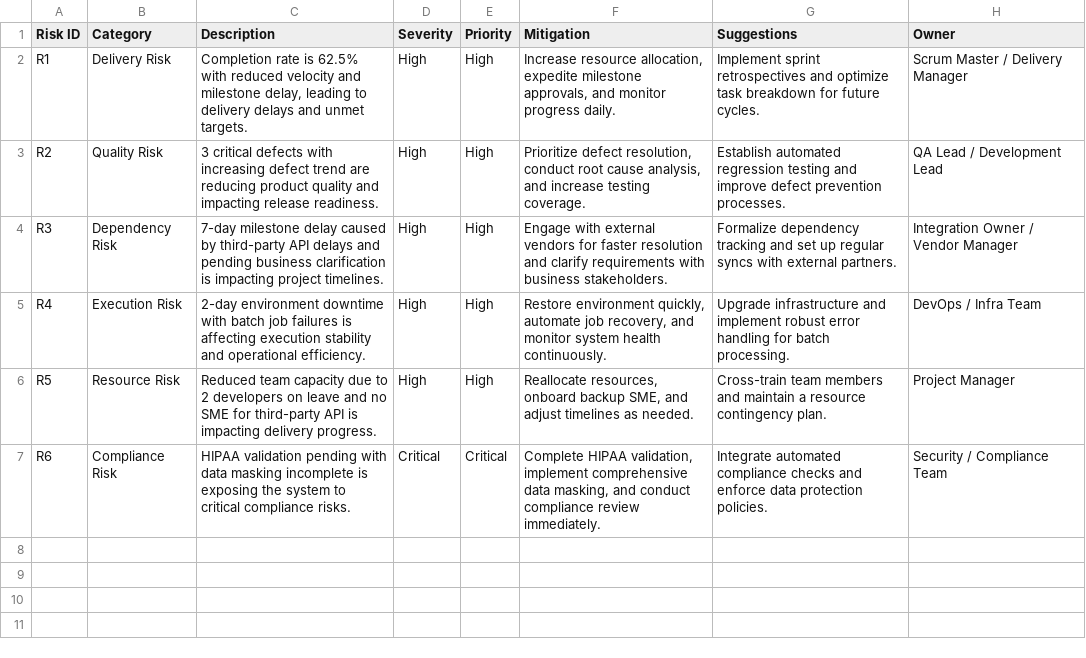
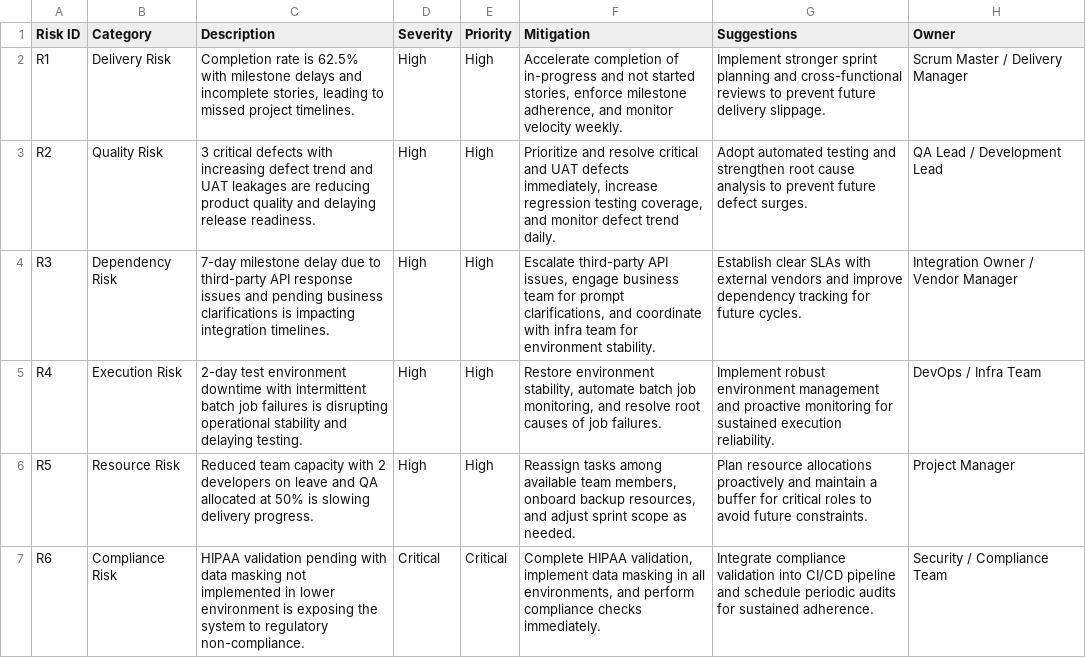
Before and after one commit to Suvathi-Priya/AAVA_DELEX, a CSV file: Output/risk_register.csv, drawn as a sheet.

Commit message:
Add or update file: risk_register.csv

```diff
--- a/Output/risk_register.csv
+++ b/Output/risk_register.csv
@@ -1,7 +1,7 @@
 Risk ID,Category,Description,Severity,Priority,Mitigation,Suggestions,Owner
-R1,Delivery Risk,"Completion rate is 62.5% with reduced velocity and milestone delay, leading to delivery delays and unmet targets.",High,High,"Increase resource allocation, expedite milestone approvals, and monitor progress daily.","Implement sprint retrospectives and optimize task breakdown for future cycles.",Scrum Master / Delivery Manager
-R2,Quality Risk,"3 critical defects with increasing defect trend are reducing product quality and impacting release readiness.",High,High,"Prioritize defect resolution, conduct root cause analysis, and increase testing coverage.","Establish automated regression testing and improve defect prevention processes.",QA Lead / Development Lead
-R3,Dependency Risk,"7-day milestone delay caused by third-party API delays and pending business clarification is impacting project timelines.",High,High,"Engage with external vendors for faster resolution and clarify requirements with business stakeholders.","Formalize dependency tracking and set up regular syncs with external partners.",Integration Owner / Vendor Manager
-R4,Execution Risk,"2-day environment downtime with batch job failures is affecting execution stability and operational efficiency.",High,High,"Restore environment quickly, automate job recovery, and monitor system health continuously.","Upgrade infrastructure and implement robust error handling for batch processing.",DevOps / Infra Team
-R5,Resource Risk,"Reduced team capacity due to 2 developers on leave and no SME for third-party API is impacting delivery progress.",High,High,"Reallocate resources, onboard backup SME, and adjust timelines as needed.","Cross-train team members and maintain a resource contingency plan.",Project Manager
-R6,Compliance Risk,"HIPAA validation pending with data masking incomplete is exposing the system to critical compliance risks.",Critical,Critical,"Complete HIPAA validation, implement comprehensive data masking, and conduct compliance review immediately.","Integrate automated compliance checks and enforce data protection policies.",Security / Compliance Team
+R1,Delivery Risk,"Completion rate is 62.5% with milestone delays and incomplete stories, leading to missed project timelines.",High,High,"Accelerate completion of in-progress and not started stories, enforce milestone adherence, and monitor velocity weekly.","Implement stronger sprint planning and cross-functional reviews to prevent future delivery slippage.",Scrum Master / Delivery Manager
+R2,Quality Risk,"3 critical defects with increasing defect trend and UAT leakages are reducing product quality and delaying release readiness.",High,High,"Prioritize and resolve critical and UAT defects immediately, increase regression testing coverage, and monitor defect trend daily.","Adopt automated testing and strengthen root cause analysis to prevent future defect surges.",QA Lead / Development Lead
+R3,Dependency Risk,"7-day milestone delay due to third-party API response issues and pending business clarifications is impacting integration timelines.",High,High,"Escalate third-party API issues, engage business team for prompt clarifications, and coordinate with infra team for environment stability.","Establish clear SLAs with external vendors and improve dependency tracking for future cycles.",Integration Owner / Vendor Manager
+R4,Execution Risk,"2-day test environment downtime with intermittent batch job failures is disrupting operational stability and delaying testing.",High,High,"Restore environment stability, automate batch job monitoring, and resolve root causes of job failures.","Implement robust environment management and proactive monitoring for sustained execution reliability.",DevOps / Infra Team
+R5,Resource Risk,"Reduced team capacity with 2 developers on leave and QA allocated at 50% is slowing delivery progress.",High,High,"Reassign tasks among available team members, onboard backup resources, and adjust sprint scope as needed.","Plan resource allocations proactively and maintain a buffer for critical roles to avoid future constraints.",Project Manager
+R6,Compliance Risk,"HIPAA validation pending with data masking not implemented in lower environment is exposing the system to regulatory non-compliance.",Critical,Critical,"Complete HIPAA validation, implement data masking in all environments, and perform compliance checks immediately.","Integrate compliance validation into CI/CD pipeline and schedule periodic audits for sustained adherence.",Security / Compliance Team
```
